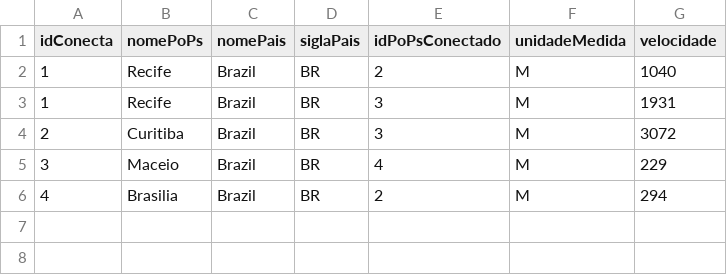
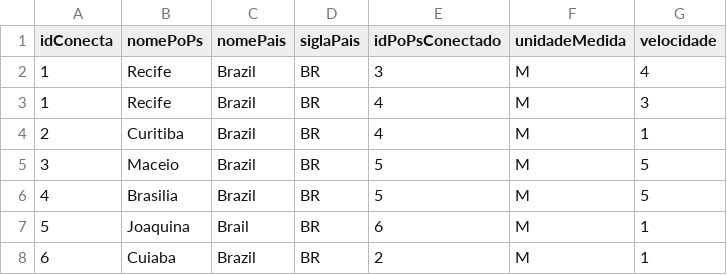
Before and after one commit to ArturWeber/TrabalhosPraticosED3, a CSV file: Trabalho Prático 3/dados1.csv, drawn as a sheet.

```diff
--- a/Trabalho Prático 3/dados1.csv
+++ b/Trabalho Prático 3/dados1.csv
@@ -1,6 +1,8 @@
 idConecta,nomePoPs,nomePais,siglaPais,idPoPsConectado,unidadeMedida,velocidade
-1,Recife,Brazil,BR,2,M,1040
-1,Recife,Brazil,BR,3,M,1931
-2,Curitiba,Brazil,BR,3,M,3072
-3,Maceio,Brazil,BR,4,M,229
-4,Brasilia,Brazil,BR,2,M,294
+1,Recife,Brazil,BR,3,M,4
+1,Recife,Brazil,BR,4,M,3
+2,Curitiba,Brazil,BR,4,M,1
+3,Maceio,Brazil,BR,5,M,5
+4,Brasilia,Brazil,BR,5,M,5
+5,Joaquina,Brail,BR,6,M,1
+6,Cuiaba,Brazil,BR,2,M,1
```
Also changed, not shown: 19 other files.
